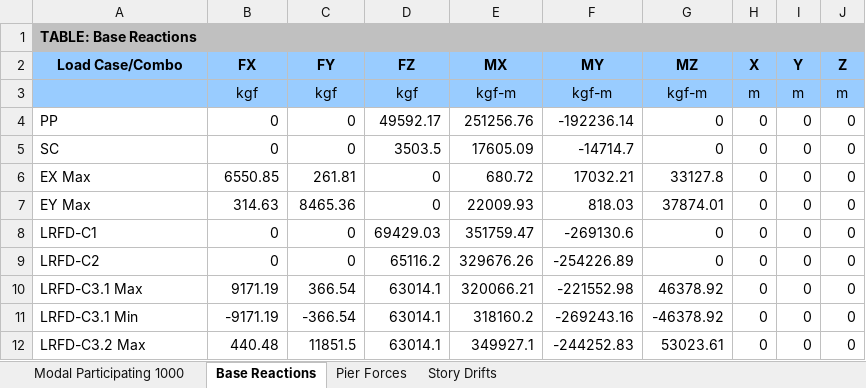
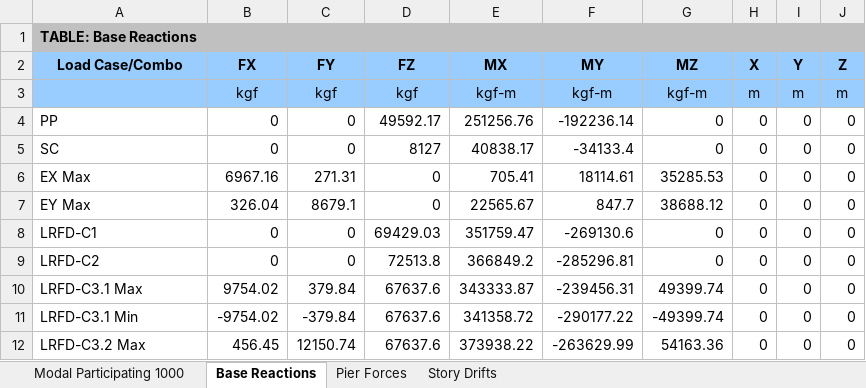
Before and after one commit to ppizarror/proyecto-CI5223, an Excel workbook: Tarea 03/Resultados ETABS.xlsx, sheet Base Reactions, drawn as a sheet; only a part is shown; values as stored, in another font and other column widths than the file's, no borders; the diff covers the shown part only; the diff names each change by its address in the sheet, - before the commit and + after, or states it on an @@ line.

```diff
--- a/Tarea 03/Resultados ETABS.xlsx (sheet Base Reactions)
+++ b/Tarea 03/Resultados ETABS.xlsx (sheet Base Reactions)
-D5 (FZ): 3503.5
+D5 (FZ): 8127
-E5 (MX): 17605.09
+E5 (MX): 40838.17
-F5 (MY): -14714.7
+F5 (MY): -34133.4
-B6 (FX): 6550.85
+B6 (FX): 6967.16
-C6 (FY): 261.81
+C6 (FY): 271.31
-E6 (MX): 680.72
+E6 (MX): 705.41
-F6 (MY): 17032.21
+F6 (MY): 18114.61
-G6 (MZ): 33127.8
+G6 (MZ): 35285.53
-B7 (FX): 314.63
+B7 (FX): 326.04
-C7 (FY): 8465.36
+C7 (FY): 8679.1
-E7 (MX): 22009.93
+E7 (MX): 22565.67
-F7 (MY): 818.03
+F7 (MY): 847.7
-G7 (MZ): 37874.01
+G7 (MZ): 38688.12
-D9 (FZ): 65116.2
+D9 (FZ): 72513.8
-E9 (MX): 329676.26
+E9 (MX): 366849.2
-F9 (MY): -254226.89
+F9 (MY): -285296.81
-B10 (FX): 9171.19
+B10 (FX): 9754.02
-C10 (FY): 366.54
+C10 (FY): 379.84
-D10:D12 (FZ): 63014.1
+D10:D12 (FZ): 67637.6
-E10 (MX): 320066.21
+E10 (MX): 343333.87
-F10 (MY): -221552.98
+F10 (MY): -239456.31
-G10 (MZ): 46378.92
+G10 (MZ): 49399.74
-B11 (FX): -9171.19
+B11 (FX): -9754.02
-C11 (FY): -366.54
+C11 (FY): -379.84
-E11 (MX): 318160.2
+E11 (MX): 341358.72
-F11 (MY): -269243.16
+F11 (MY): -290177.22
-G11 (MZ): -46378.92
+G11 (MZ): -49399.74
-B12 (FX): 440.48
+B12 (FX): 456.45
-C12 (FY): 11851.5
+C12 (FY): 12150.74
-E12 (MX): 349927.1
+E12 (MX): 373938.22
-F12 (MY): -244252.83
+F12 (MY): -263629.99
-G12 (MZ): 53023.61
+G12 (MZ): 54163.36
```
Also changed, not shown: 73 edited cells elsewhere in this sheet, sheet Pier Forces, sheet Modal Participating 1000, sheet Story Drifts, 1 other file.
